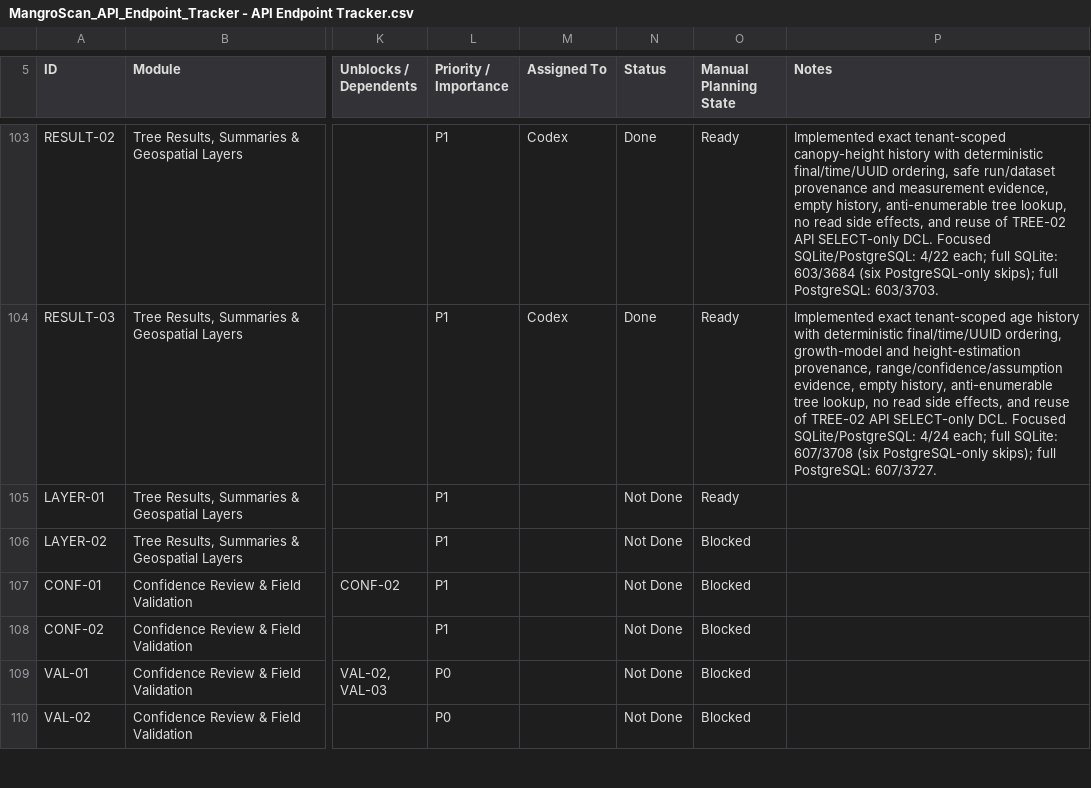
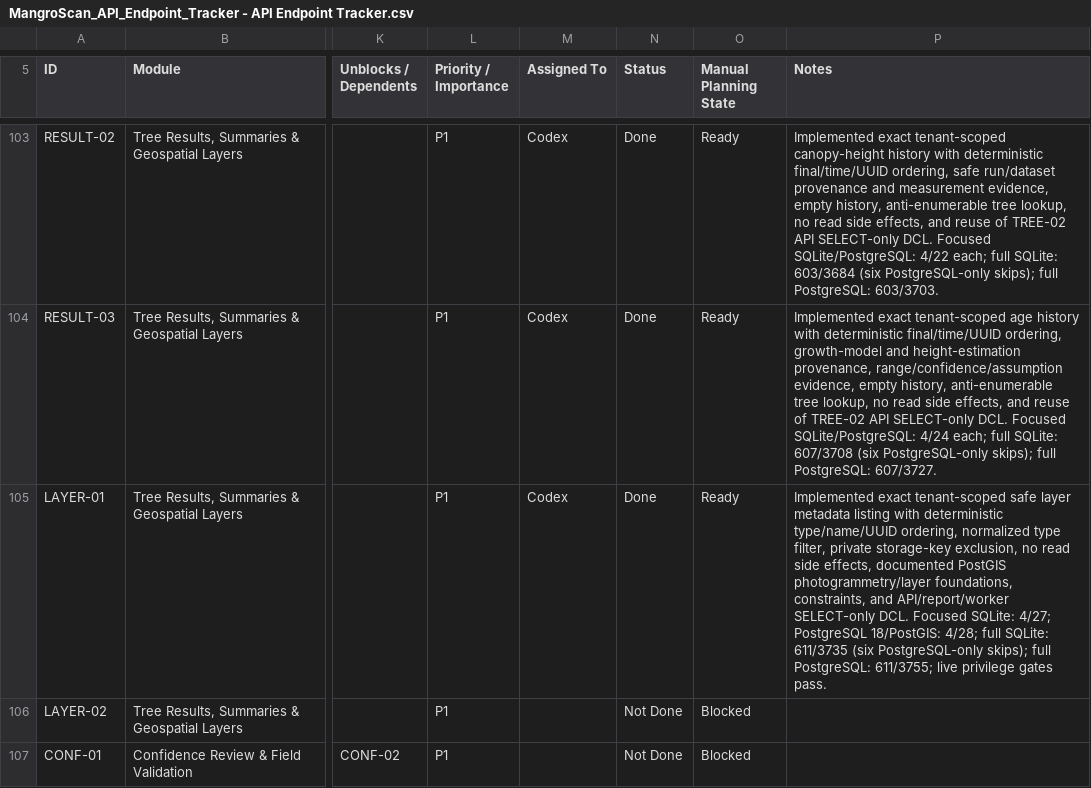
Before and after one commit to earljohnestandarte/MangroScan-API, a CSV file: docs/MangroScan_API_Endpoint_Tracker - API Endpoint Tracker.csv, drawn as a sheet; only a part is shown, gaps mark what is left out; the shorter side is filled out with more unchanged rows; the diff names each change by its address in the sheet, - before the commit and + after, or states it on an @@ line.

Commit message:
feat(LAYER-01): list mission layers

```diff
--- a/docs/MangroScan_API_Endpoint_Tracker - API Endpoint Tracker.csv
+++ b/docs/MangroScan_API_Endpoint_Tracker - API Endpoint Tracker.csv
-M105 (Assigned To): (empty)
+M105 (Assigned To): Codex
-N105 (Status): Not Done
+N105 (Status): Done
-P105 (Notes): (empty)
+P105 (Notes): Implemented exact tenant-scoped safe layer metadata listing with deterministic type/name/UUID ordering, normalized type filter, private storage-key exclusion, no read side effects, documented PostGIS photogrammetry/layer foundations, constraints, and API/report/worker SELECT-only DCL. Focused SQLite: 4/27; PostgreSQL 18/PostGIS: 4/28; full SQLite: 611/3735 (six PostgreSQL-only skips); full PostgreSQL: 611/3755; live privilege gates pass.
```
Also changed, not shown: 9 other files.
